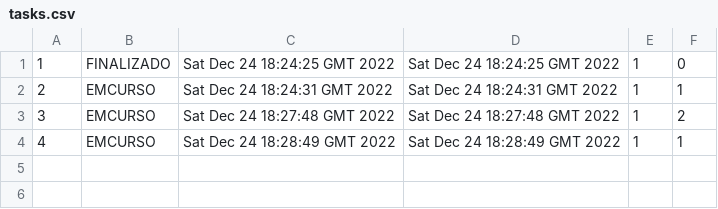
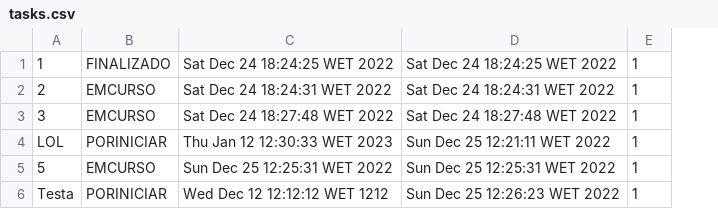
Before and after one commit to Rodrigordgs11/sistemaDeRastreio, a CSV file: src/main/java/pt/ipvc/rastreio/sistemaderastreio/files/tasks.csv, drawn as a sheet; removed rows and columns are numbered as before the commit, all else as after; the diff names each change by its address in the sheet, - before the commit and + after, or states it on an @@ line.

```diff
--- a/src/main/java/pt/ipvc/rastreio/sistemaderastreio/files/tasks.csv
+++ b/src/main/java/pt/ipvc/rastreio/sistemaderastreio/files/tasks.csv
-column C, rows 1-4: Sat Dec 24 18:24:25 GMT 2022 | Sat Dec 24 18:24:31 GMT 2022 | Sat Dec 24 18:27:48 GMT 2022 | Sat Dec 24 18:28:49 GMT 2022
-column D, rows 1-4: Sat Dec 24 18:24:25 GMT 2022 | Sat Dec 24 18:24:31 GMT 2022 | Sat Dec 24 18:27:48 GMT 2022 | Sat Dec 24 18:28:49 GMT 2022
+column C, rows 1-3: Sat Dec 24 18:24:25 WET 2022 | Sat Dec 24 18:24:31 WET 2022 | Sat Dec 24 18:27:48 WET 2022; row 5: Sun Dec 25 12:25:31 WET 2022
+column D, rows 1-3: Sat Dec 24 18:24:25 WET 2022 | Sat Dec 24 18:24:31 WET 2022 | Sat Dec 24 18:27:48 WET 2022; row 5: Sun Dec 25 12:25:31 WET 2022
-column F, rows 1-4: 0 | 1 | 2 | 1
+row 4: LOL | PORINICIAR | Thu Jan 12 12:30:33 WET 2023 | Sun Dec 25 12:21:11 WET 2022 | 1
-A5: 4
+A5: 5
+row 6: Testa | PORINICIAR | Wed Dec 12 12:12:12 WET 1212 | Sun Dec 25 12:26:23 WET 2022 | 1
```
Also changed, not shown: 3 other files.
